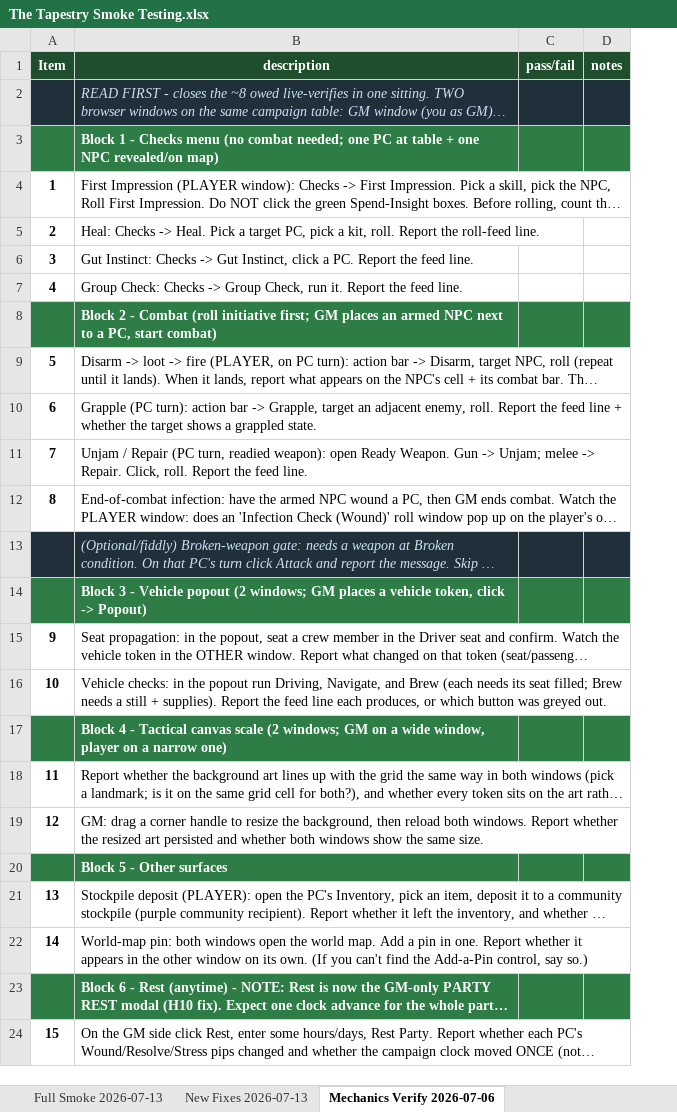
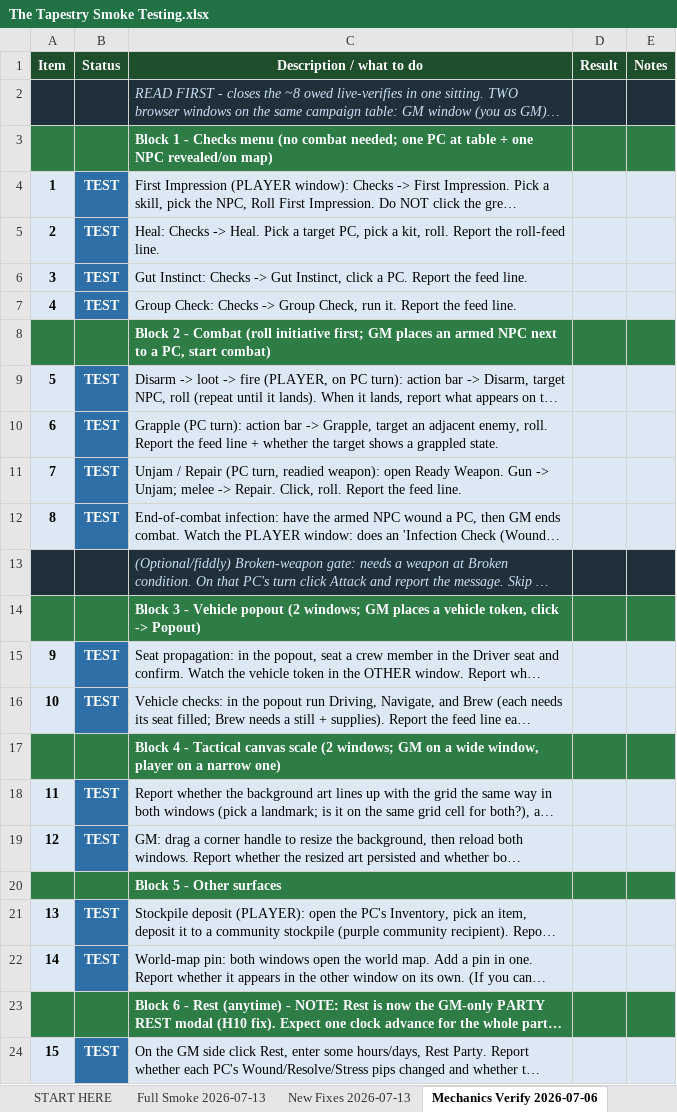
Before and after one commit to XeroSumGames/thetapestry, an Excel workbook: tasks/The Tapestry Smoke Testing.xlsx, sheet Mechanics Verify 2026-07-06, drawn as a sheet; long unchanged cells end in …; values as stored, in another font and other column widths than the file's, no borders; removed rows and columns are numbered as before the commit, all else as after; the diff names each change by its address in the sheet, - before the commit and + after, or states it on an @@ line.

```diff
--- a/tasks/The Tapestry Smoke Testing.xlsx (sheet Mechanics Verify 2026-07-06)
+++ b/tasks/The Tapestry Smoke Testing.xlsx (sheet Mechanics Verify 2026-07-06)
+sheet tab: START HERE
+column B (Status), rows 4-24: TEST | TEST | TEST | TEST |  | TEST | TEST | TEST | TEST |  |  | TEST | TEST |  | TEST | TEST |  | TEST | TEST |  | TEST
-column C (pass/fail), empty
-column D (notes), empty
+column D (Result), empty
+column E (Notes), empty
-C1: description
+C1: Description / what to do
-A4:A7 fill: none
+A4:A7 fill: #DCE9F5
-C4:C7 fill: none
+C4:C7 fill: #DCE9F5
-A9:A12 fill: none
+A9:A12 fill: #DCE9F5
-C9:C12 fill: none
+C9:C12 fill: #DCE9F5
-A15:A16 fill: none
+A15:A16 fill: #DCE9F5
-C15:C16 fill: none
+C15:C16 fill: #DCE9F5
-A18:A19 fill: none
+A18:A19 fill: #DCE9F5
-C18:C19 fill: none
+C18:C19 fill: #DCE9F5
-A21:A22 fill: none
+A21:A22 fill: #DCE9F5
-C21:C22 fill: none
+C21:C22 fill: #DCE9F5
-A24 fill: none
+A24 fill: #DCE9F5
-C24 fill: none
+C24 fill: #DCE9F5
```
Also changed, not shown: sheet Full Smoke 2026-07-13, sheet New Fixes 2026-07-13.
